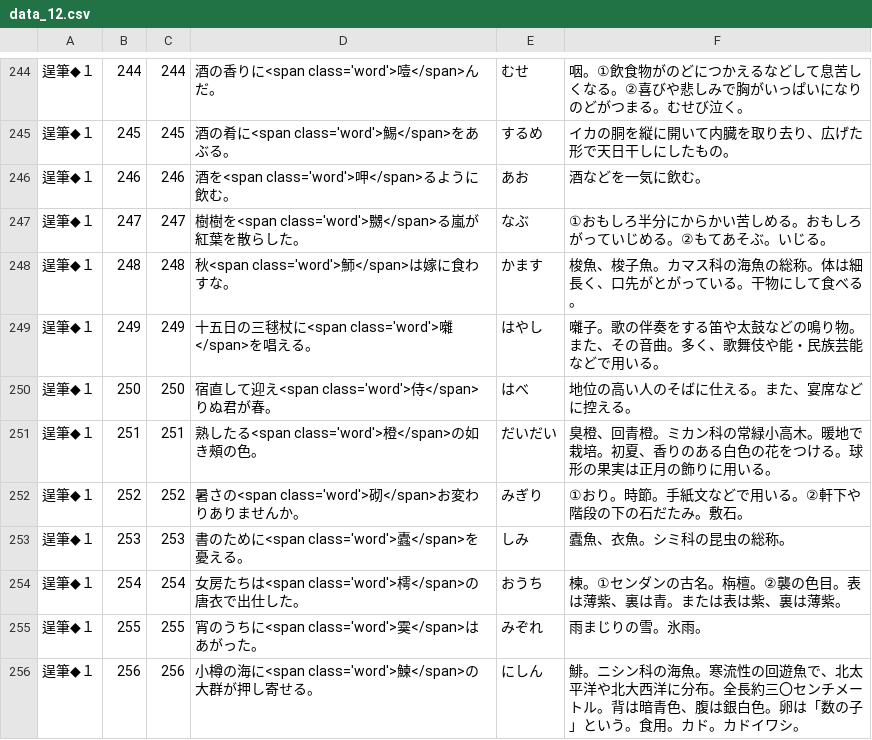
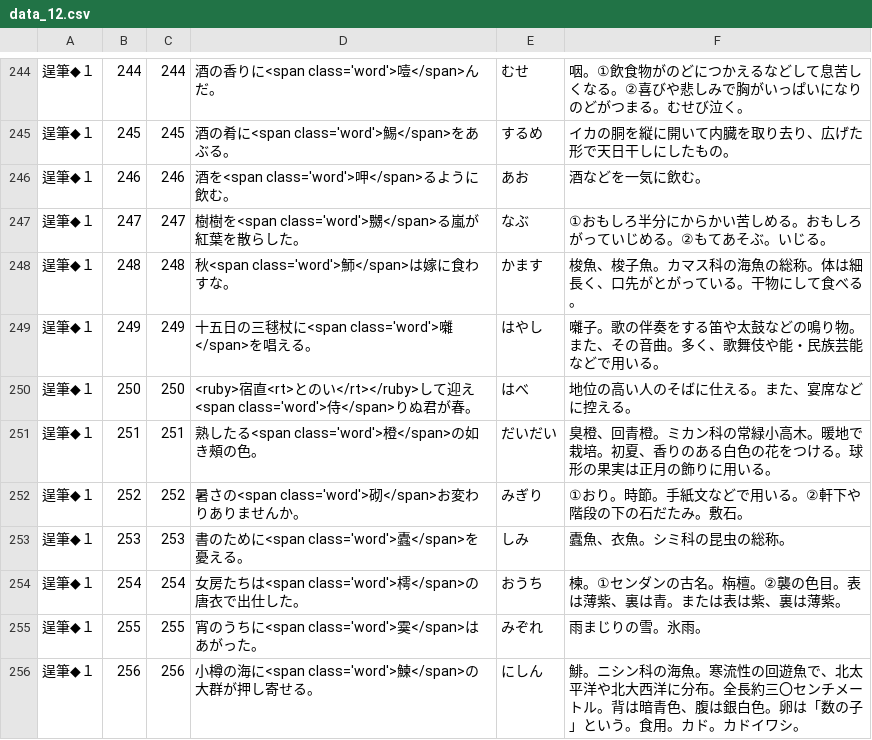
Before and after one commit to milchibi/milchibi.github.io, a CSV file: data_12.csv, drawn as a sheet; only a part is shown, gaps mark what is left out.

Commit message:
Update data_12.csv

```diff
--- a/data_12.csv
+++ b/data_12.csv
@@ -249,3 +249,3 @@
 逞筆◆１,249,249,十五日の三毬杖に<span class='word'>囃</span>を唱える。,はやし,囃子。歌の伴奏をする笛や太鼓などの鳴り物。また、その音曲。多く、歌舞伎や能・民族芸能などで用いる。
-逞筆◆１,250,250,宿直して迎え<span class='word'>侍</span>りぬ君が春。,はべ,地位の高い人のそばに仕える。また、宴席などに控える。
+逞筆◆１,250,250,<ruby>宿直<rt>とのい</rt></ruby>して迎え<span class='word'>侍</span>りぬ君が春。,はべ,地位の高い人のそばに仕える。また、宴席などに控える。
 逞筆◆１,251,251,熟したる<span class='word'>橙</span>の如き頰の色。,だいだい,臭橙、回青橙。ミカン科の常緑小高木。暖地で栽培。初夏、香りのある白色の花をつける。球形の果実は正月の飾りに用いる。
```
